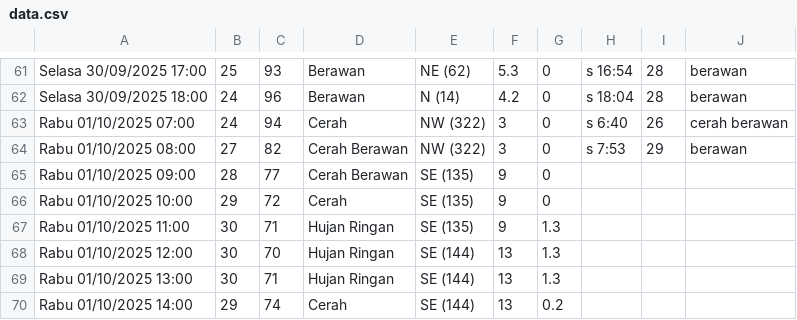
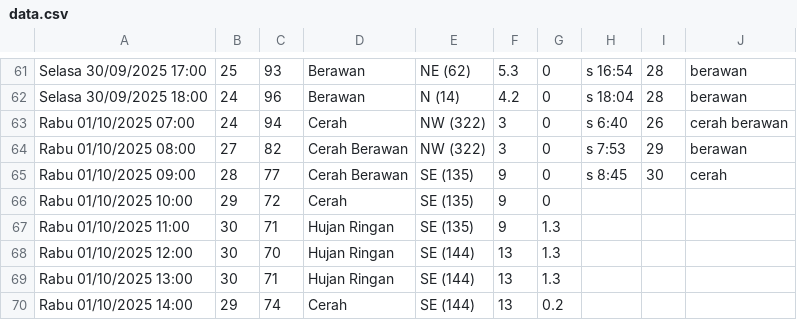
Before and after one commit to RIKASHIKI/collect_weather_data, a CSV file: data.csv, drawn as a sheet; only a part is shown, gaps mark what is left out.

Commit message:
save from replit

```diff
--- a/data.csv
+++ b/data.csv
@@ -64,3 +64,3 @@ Rabu 01/10/2025 07:00,24,94,Cerah,NW (322),3,0,s 6:40,26,cerah berawan
 Rabu 01/10/2025 08:00,27,82,Cerah Berawan,NW (322),3,0,s 7:53,29,berawan
-Rabu 01/10/2025 09:00,28,77,Cerah Berawan,SE (135),9,0,,,
+Rabu 01/10/2025 09:00,28,77,Cerah Berawan,SE (135),9,0,s 8:45,30,cerah
 Rabu 01/10/2025 10:00,29,72,Cerah,SE (135),9,0,,,
```
